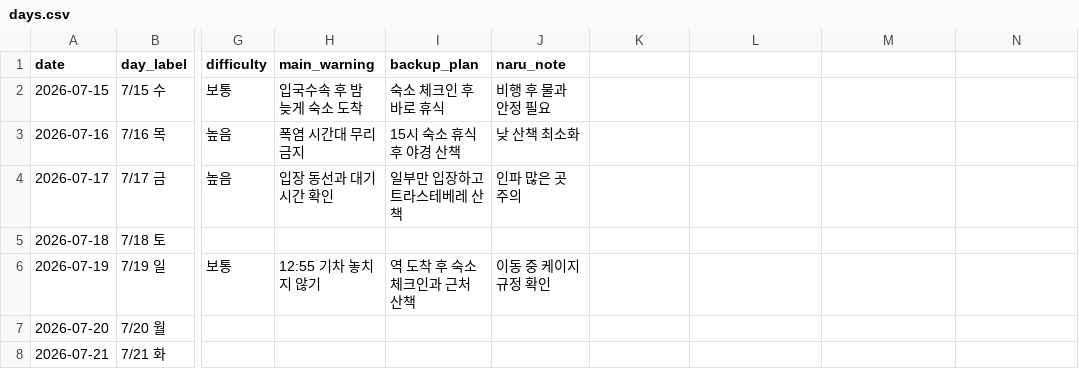
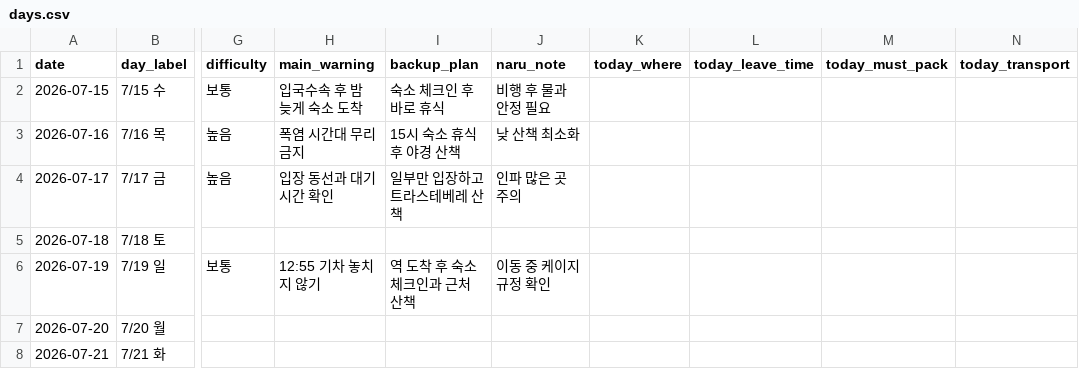
Before and after one commit to slamtank1-hub/Naru_Europe_2026, a CSV file: data/days.csv, drawn as a sheet; only a part is shown, gaps mark what is left out; the diff names each change by its address in the sheet, - before the commit and + after, or states it on an @@ line.

Commit message:
Update Naru Europe 2026 (2026-06-07 14:55)

```diff
--- a/data/days.csv
+++ b/data/days.csv
-K1: (empty)
+K1: today_where
-L1: (empty)
+L1: today_leave_time
-M1: (empty)
+M1: today_must_pack
-N1: (empty)
+N1: today_transport
```
Also changed, not shown: 4 other files.
